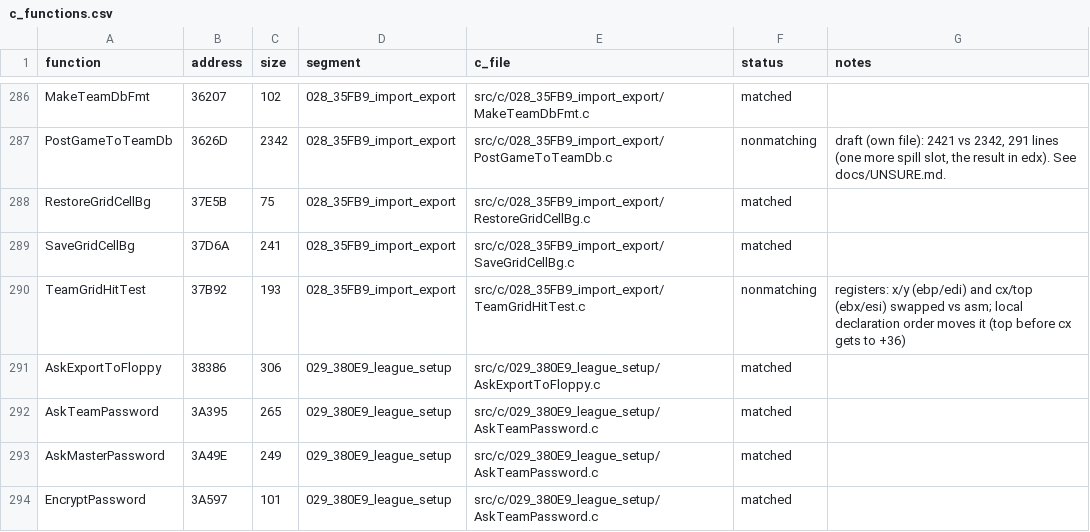
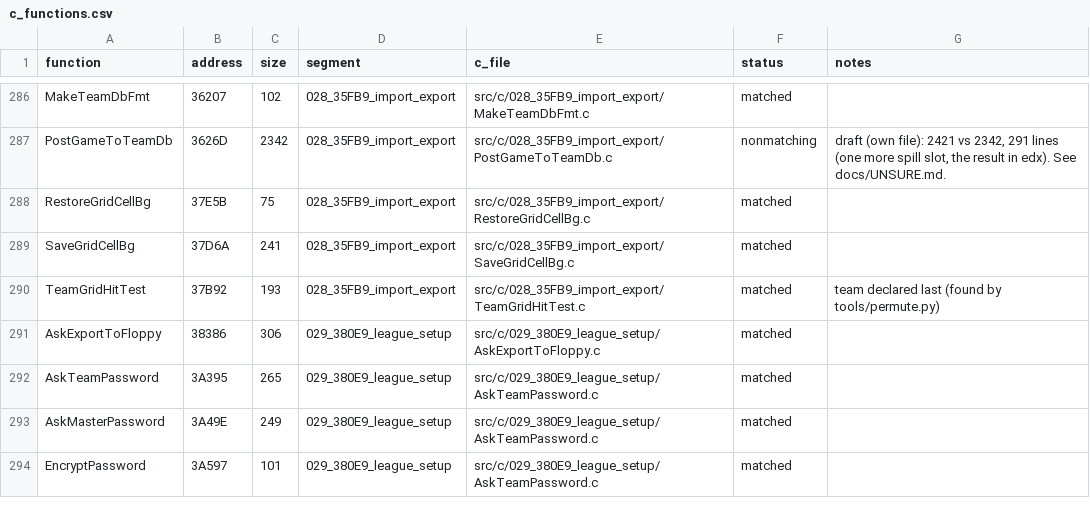
Before and after one commit to Mhopkinsinc/NHL95PC, a CSV file: tools/c_functions.csv, drawn as a sheet; only a part is shown, gaps mark what is left out; the diff covers the shown part only.

```diff
--- a/tools/c_functions.csv
+++ b/tools/c_functions.csv
@@ -289,3 +289,3 @@ RestoreGridCellBg,37E5B,75,028_35FB9_import_export,src/c/028_35FB9_import_export
 SaveGridCellBg,37D6A,241,028_35FB9_import_export,src/c/028_35FB9_import_export/SaveGridCellBg.c,matched,
-TeamGridHitTest,37B92,193,028_35FB9_import_export,src/c/028_35FB9_import_export/TeamGridHitTest.c,nonmatching,registers: x/y (ebp/edi) and cx/top (ebx/esi) swapped vs asm; local declaration order moves it (top before cx gets to +36)
+TeamGridHitTest,37B92,193,028_35FB9_import_export,src/c/028_35FB9_import_export/TeamGridHitTest.c,matched,team declared last (found by tools/permute.py)
 AskExportToFloppy,38386,306,029_380E9_league_setup,src/c/029_380E9_league_setup/AskExportToFloppy.c,matched,
```
Also changed, not shown: 5 added rows and 5 removed rows elsewhere in this file, 10 other files.
